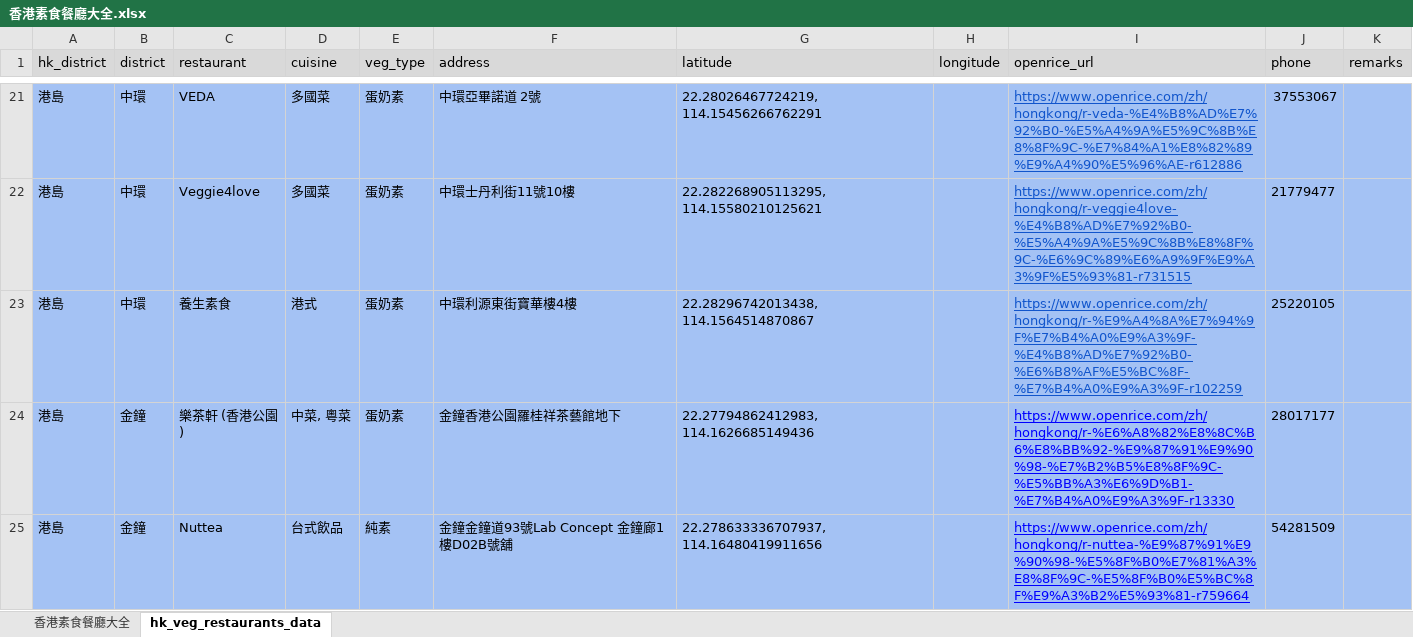
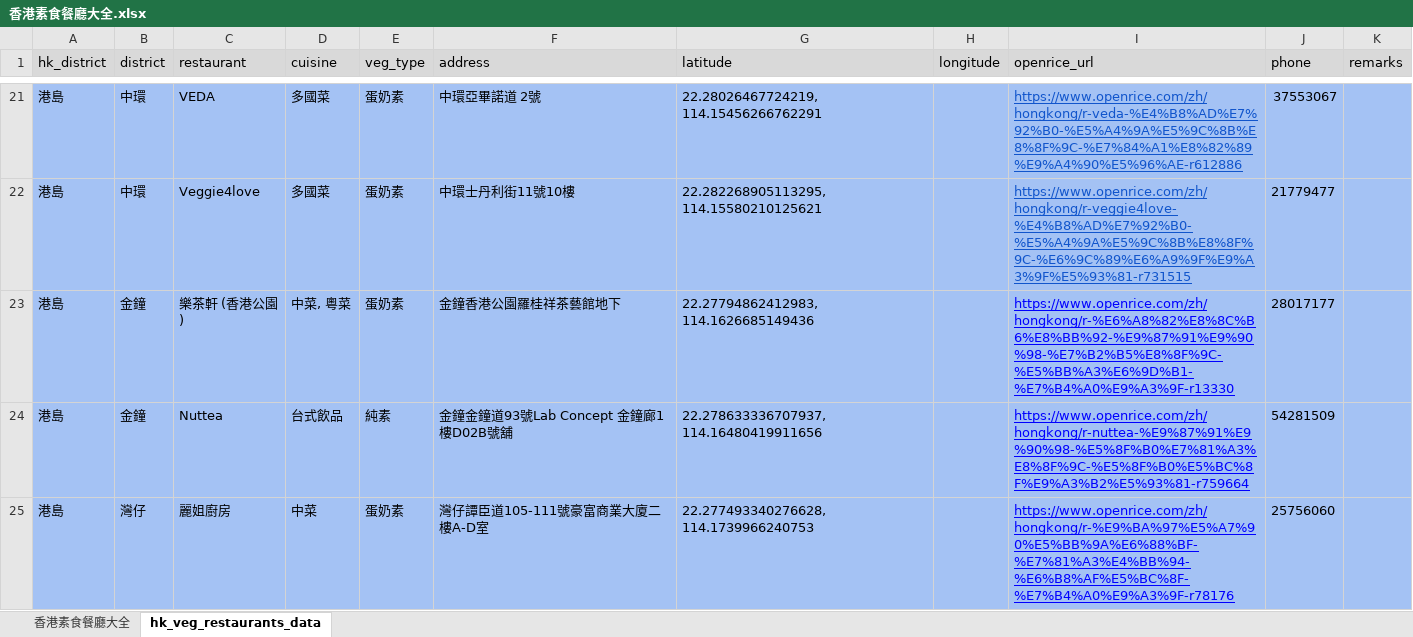
Before and after one commit to lihotim/hk-veg-map, an Excel workbook: docs/香港素食餐廳大全.xlsx, sheet hk_veg_restaurants_data, drawn as a sheet; only a part is shown, gaps mark what is left out; the shorter side is filled out with more unchanged rows; values as stored, in another font and other column widths than the file's, no borders; the diff covers the shown part only; the diff names each change by its address in the sheet, - before the commit and + after, or states it on an @@ line.

Commit message:
updated list

```diff
--- a/docs/香港素食餐廳大全.xlsx (sheet hk_veg_restaurants_data)
+++ b/docs/香港素食餐廳大全.xlsx (sheet hk_veg_restaurants_data)
-row 23: 港島 | 中環 | 養生素食 | 港式 | 蛋奶素 | 中環利源東街寶華樓4樓 | 22.28296742013438, 114.1564514870867 |  | https://www.openrice.com/zh/hongkong/r-%E9%A4%8A%E7%94%9F%E7%B4%A0%E9%A3%9F-%E4%B8%AD%E7%92%B0-%E6%B8%AF%E5%BC%8F-%E7%B4%A0%E9%A3%9F-r102259 | 25220105
```
Also changed, not shown: 1 removed row elsewhere in this sheet, 2 other files.
